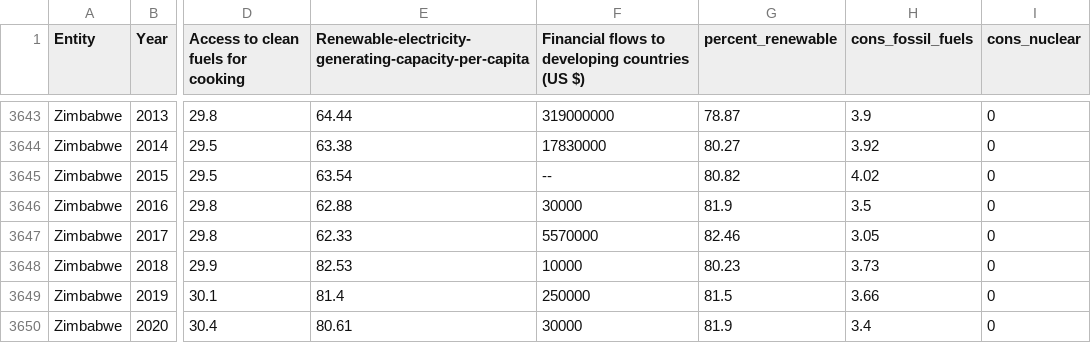
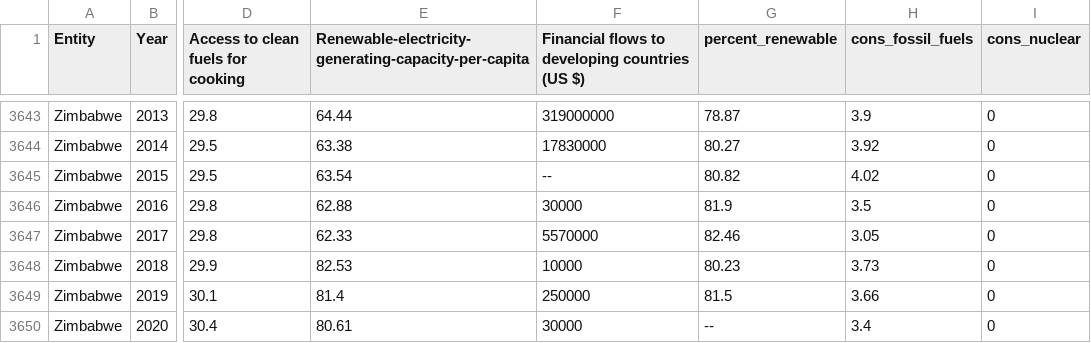
Before and after one commit to CallumR2/3179_datavis_2, a CSV file: data/global-data-on-sustainable-energy.csv, drawn as a sheet; only a part is shown, gaps mark what is left out; the diff names each change by its address in the sheet, - before the commit and + after, or states it on an @@ line.

Commit message:
Update global-data-on-sustainable-energy.csv

```diff
--- a/data/global-data-on-sustainable-energy.csv
+++ b/data/global-data-on-sustainable-energy.csv
-G3650 (percent_renewable): 81.9
+G3650 (percent_renewable): --
```
